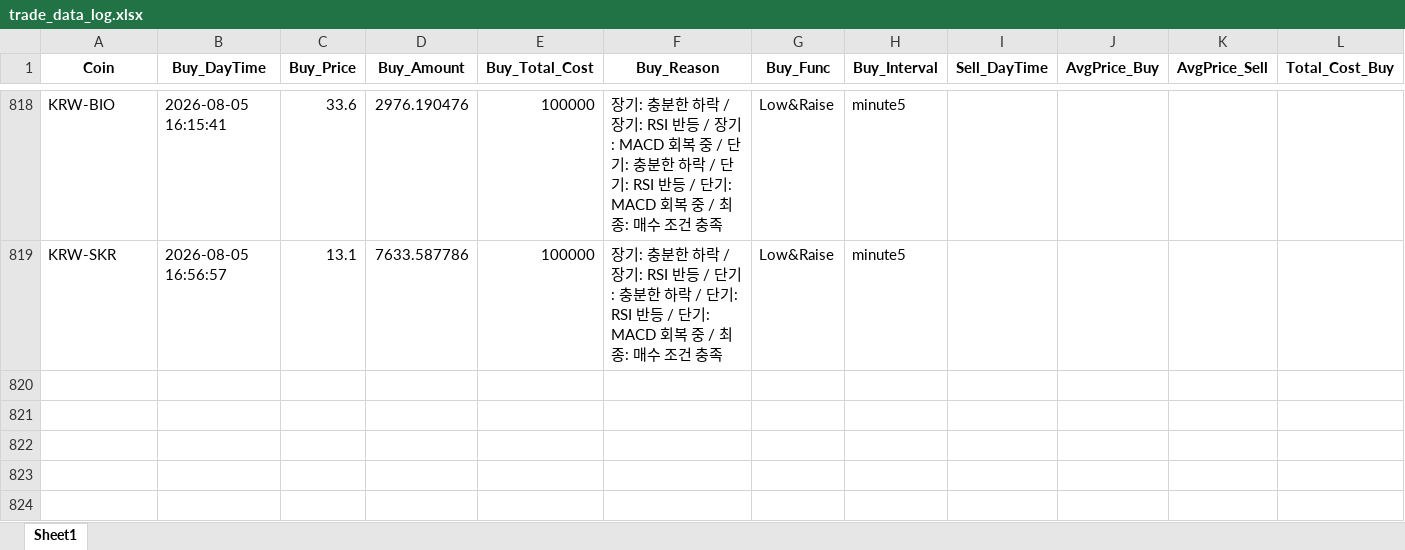
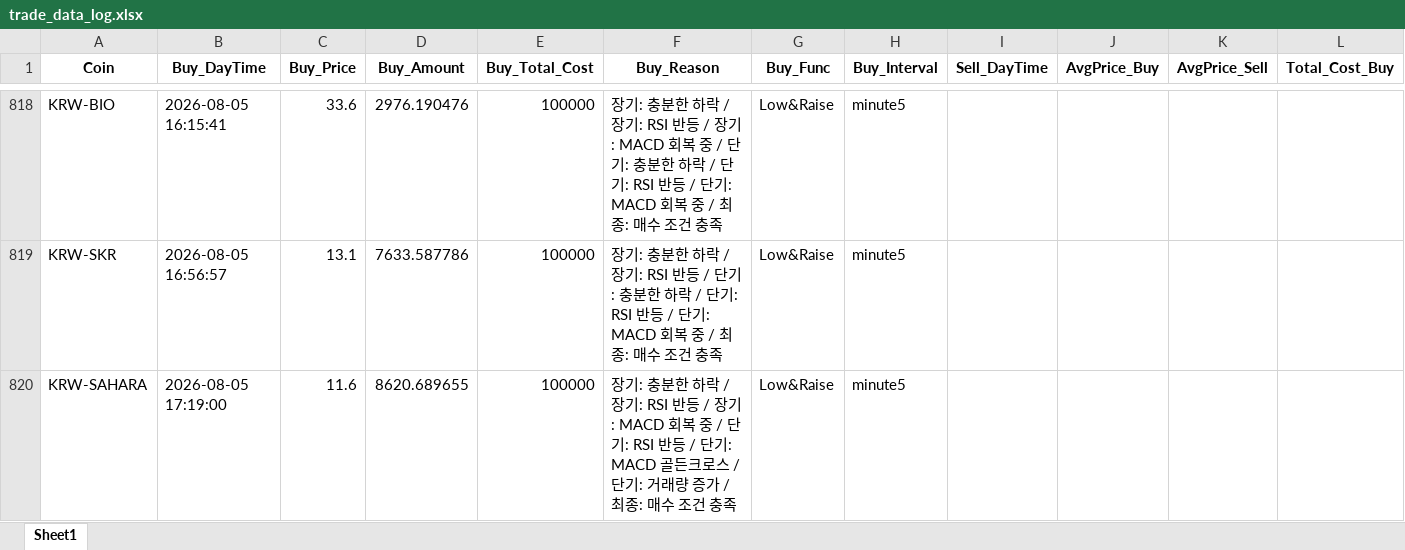
Before and after one commit to koala0111/koala0111.github.io, an Excel workbook: data/trade_data_log.xlsx, sheet Sheet1, drawn as a sheet; only a part is shown, gaps mark what is left out; values as stored, in another font and other column widths than the file's, no borders; rows hold the shown columns only; the diff names each change by its address in the sheet, - before the commit and + after, or states it on an @@ line.

Commit message:
Update data/trade_data_log.xlsx (2026-08-05 17:19:01 KST) [skip ci]

```diff
--- a/data/trade_data_log.xlsx (sheet Sheet1)
+++ b/data/trade_data_log.xlsx (sheet Sheet1)
+row 820: KRW-SAHARA | 2026-08-05 17:19:00 | 11.6 | 8620.689655 | 100000 | 장기: 충분한 하락 / 장기: RSI 반등 / 장기: MACD 회복 중 / 단기: RSI 반등 / 단기: MACD 골든크로스 / 단기: 거래량 증가 / 최종: 매수 조건 충족 | Low&Raise | minute5
```
